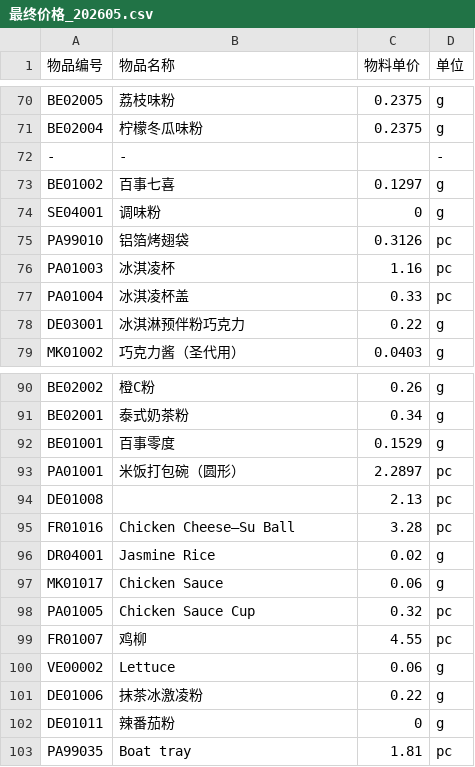
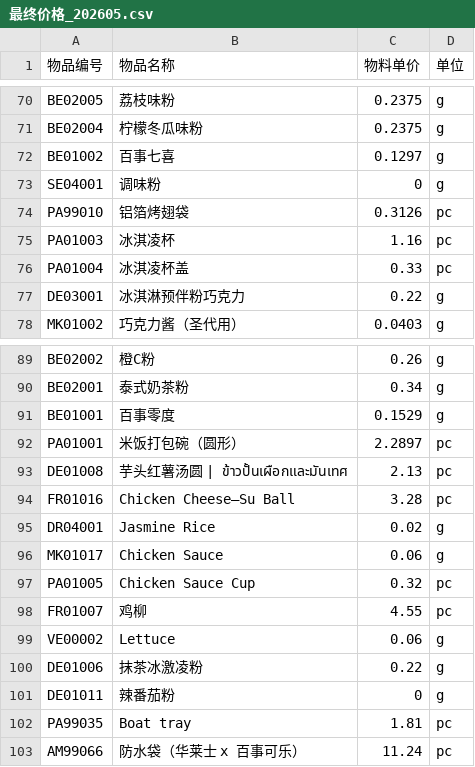
Before and after one commit to ZonEaseTech/analysis, a CSV file: resources/wallace.20260514/最终价格_202605.csv, drawn as a sheet; only a part is shown, gaps mark what is left out.

```diff
--- a/resources/wallace.20260514/最终价格_202605.csv
+++ b/resources/wallace.20260514/最终价格_202605.csv
@@ -71,3 +71,2 @@ BE02005,荔枝味粉,0.2375,g
 BE02004,柠檬冬瓜味粉,0.2375,g
--,-,,-
 BE01002,百事七喜,0.1297,g
@@ -93,3 +92,3 @@ BE01001,百事零度,0.1529,g
 PA01001,米饭打包碗（圆形）,2.2897,pc
-DE01008,,2.13,pc
+DE01008,芋头红薯汤圆 | ข้าวปั้นเผือกและมันเทศ,2.13,pc
 FR01016,Chicken Cheese–Su Ball,3.28,pc
@@ -103 +102,2 @@ DE01011,辣番茄粉,0,g
 PA99035,Boat tray,1.81,pc
+AM99066,防水袋（华莱士 x 百事可乐）,11.24,pc
```
Also changed, not shown: 5 other files.
